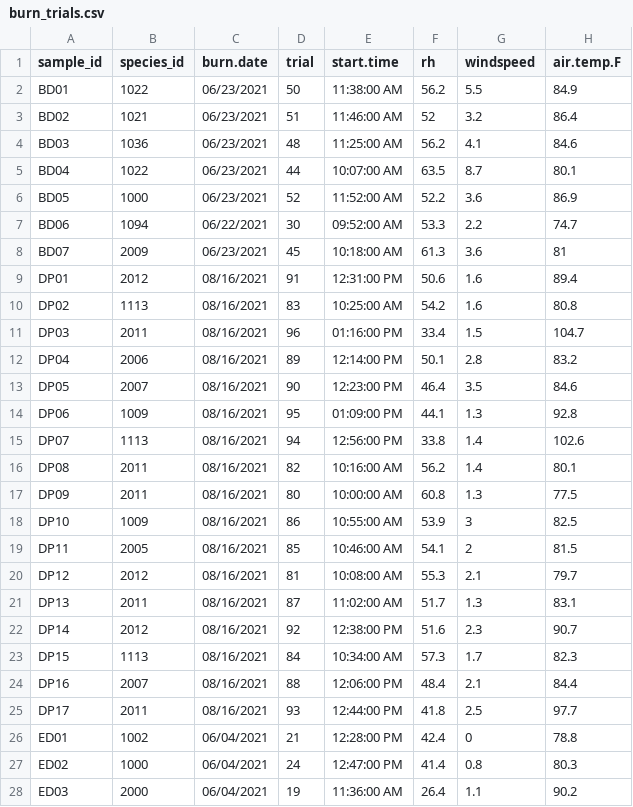
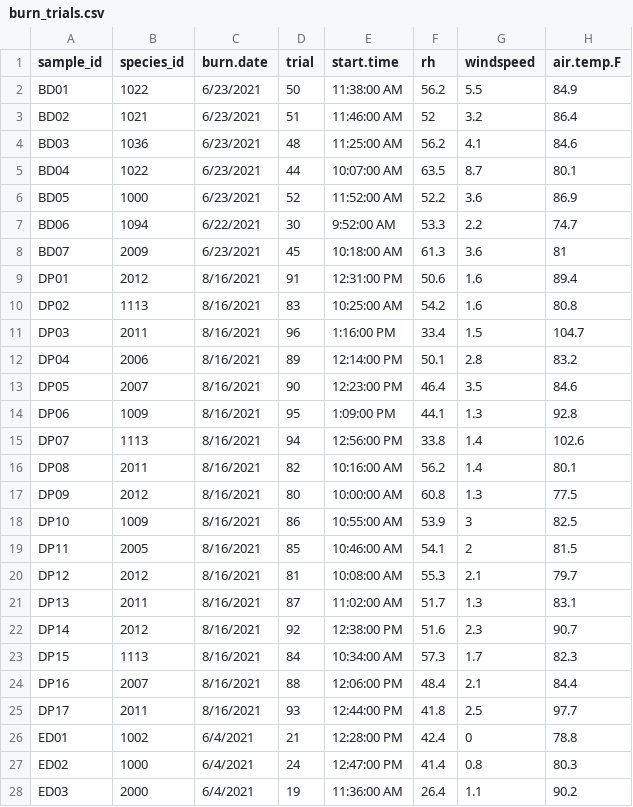
Before and after one commit to schwilklab/shrubflam, a CSV file: data/year_2021/burn_trials.csv, drawn as a sheet; only a part is shown; the diff covers the shown part only; the diff names each change by its address in the sheet, - before the commit and + after, or states it on an @@ line.

```diff
--- a/data/year_2021/burn_trials.csv
+++ b/data/year_2021/burn_trials.csv
-C2:C6 (burn.date): 06/23/2021
+C2:C6 (burn.date): 6/23/2021
-C7 (burn.date): 06/22/2021
+C7 (burn.date): 6/22/2021
-E7 (start.time): 09:52:00 AM
+E7 (start.time): 9:52:00 AM
-C8 (burn.date): 06/23/2021
+C8 (burn.date): 6/23/2021
-C9:C25 (burn.date): 08/16/2021
+C9:C25 (burn.date): 8/16/2021
-E11 (start.time): 01:16:00 PM
+E11 (start.time): 1:16:00 PM
-E14 (start.time): 01:09:00 PM
+E14 (start.time): 1:09:00 PM
-B17 (species_id): 2011
+B17 (species_id): 2012
-C26:C28 (burn.date): 06/04/2021
+C26:C28 (burn.date): 6/4/2021
```
Also changed, not shown: 110 edited cells elsewhere in this file, data/year_2021/canopy_measurements.csv, data/year_2021/leaf_measurements.csv, 11 other files.
